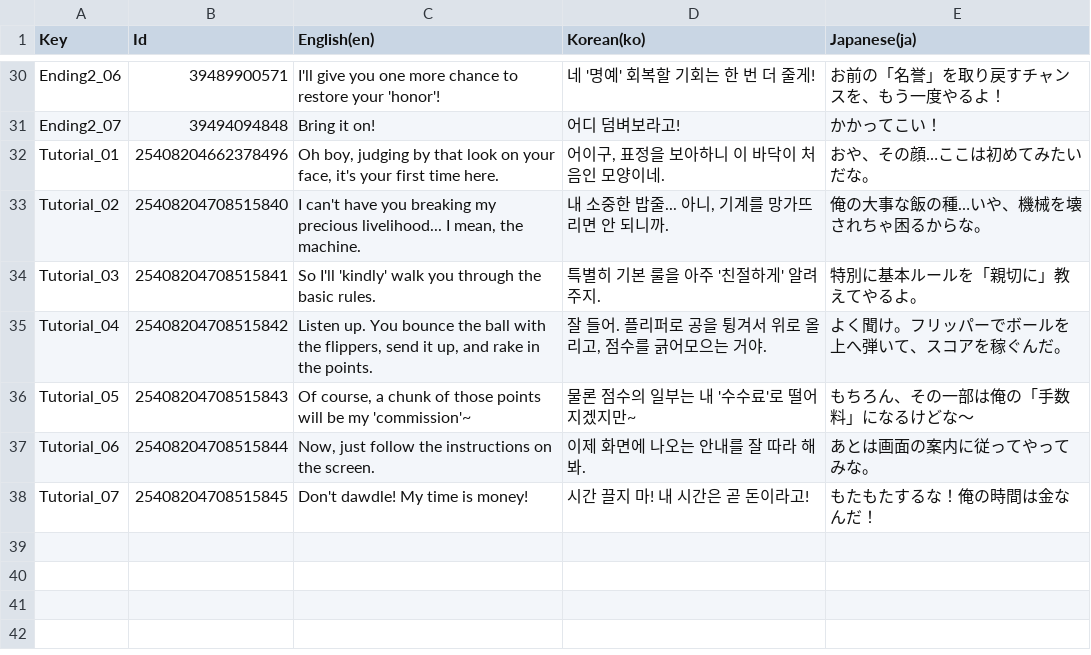
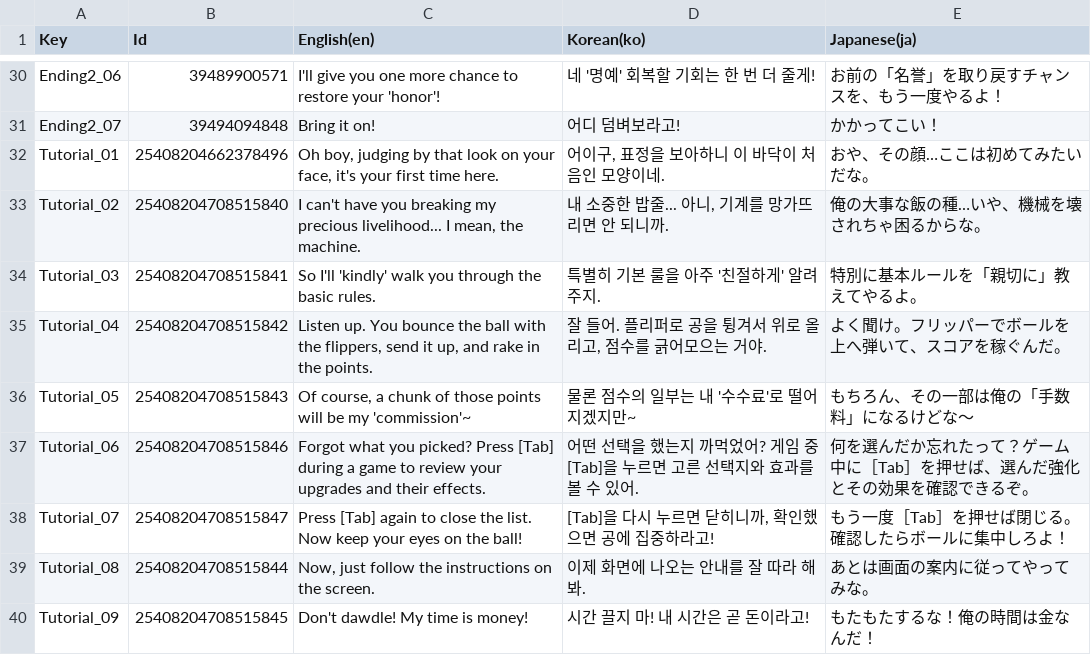
Before and after one commit to dr7007/BALL-A-RETRO-Dev, a CSV file: Assets/Resources/dialogues.csv, drawn as a sheet; only a part is shown, gaps mark what is left out.

Commit message:
feat(tutorial): teach Tab upgrade history in three dealer dialogue locales

```diff
--- a/Assets/Resources/dialogues.csv
+++ b/Assets/Resources/dialogues.csv
@@ -36,3 +36,5 @@
 "Tutorial_05","25408204708515843","Of course, a chunk of those points will be my 'commission'~","물론 점수의 일부는 내 '수수료'로 떨어지겠지만~","もちろん、その一部は俺の「手数料」になるけどな～"
-"Tutorial_06","25408204708515844","Now, just follow the instructions on the screen.","이제 화면에 나오는 안내를 잘 따라 해봐.","あとは画面の案内に従ってやってみな。"
-"Tutorial_07","25408204708515845","Don't dawdle! My time is money!","시간 끌지 마! 내 시간은 곧 돈이라고!","もたもたするな！俺の時間は金なんだ！"
+"Tutorial_06","25408204708515846","Forgot what you picked? Press [Tab] during a game to review your upgrades and their effects.","어떤 선택을 했는지 까먹었어? 게임 중 [Tab]을 누르면 고른 선택지와 효과를 볼 수 있어.","何を選んだか忘れたって？ゲーム中に［Tab］を押せば、選んだ強化とその効果を確認できるぞ。"
+"Tutorial_07","25408204708515847","Press [Tab] again to close the list. Now keep your eyes on the ball!","[Tab]을 다시 누르면 닫히니까, 확인했으면 공에 집중하라고!","もう一度［Tab］を押せば閉じる。確認したらボールに集中しろよ！"
+"Tutorial_08","25408204708515844","Now, just follow the instructions on the screen.","이제 화면에 나오는 안내를 잘 따라 해봐.","あとは画面の案内に従ってやってみな。"
+"Tutorial_09","25408204708515845","Don't dawdle! My time is money!","시간 끌지 마! 내 시간은 곧 돈이라고!","もたもたするな！俺の時間は金なんだ！"
```
Also changed, not shown: 6 other files.
